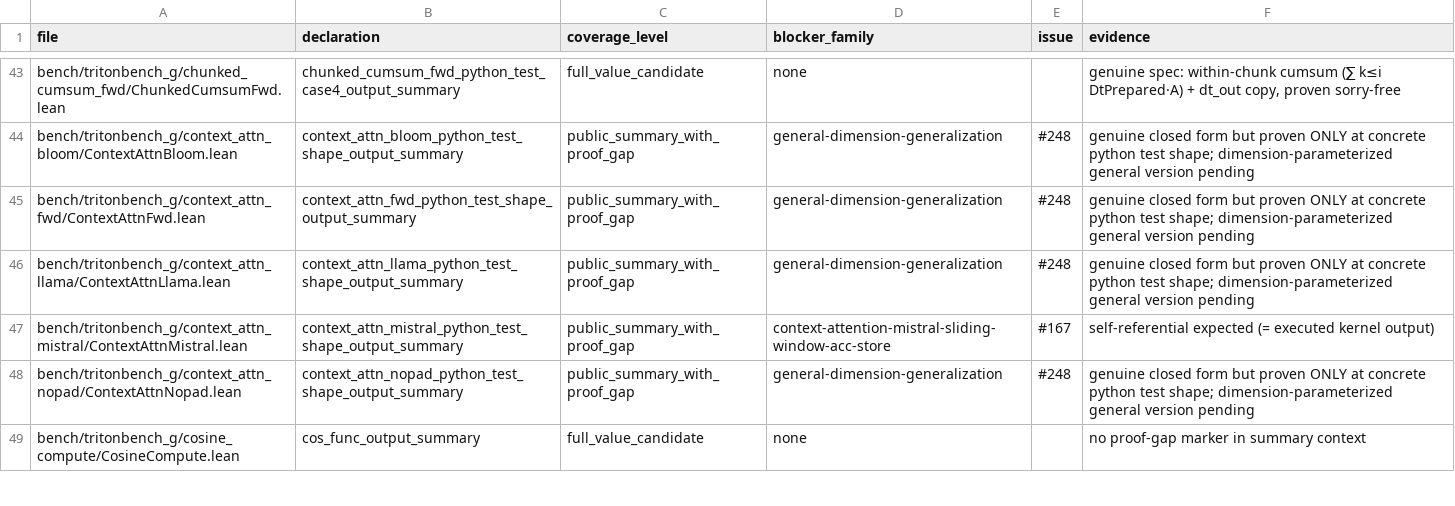
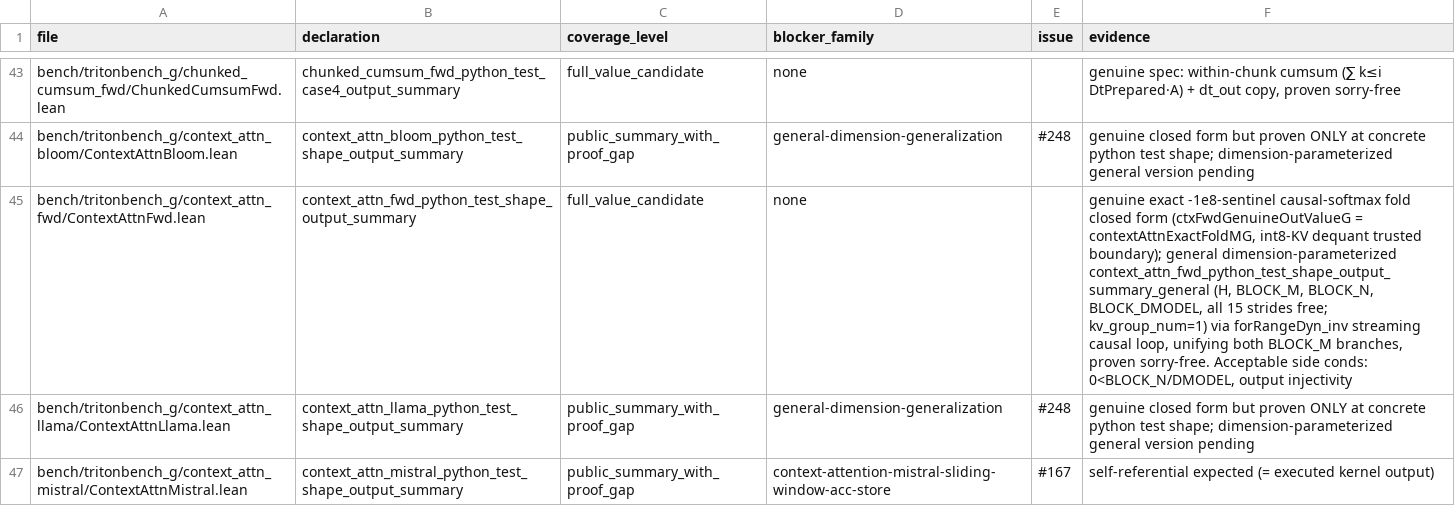
Before and after one commit to Lizn-zn/VeriTile, a TSV file: bench/tritonbench_g/proof_gap_manifest.tsv, drawn as a sheet; only a part is shown, gaps mark what is left out; the shorter side is filled out with more unchanged rows.

```diff
--- a/bench/tritonbench_g/proof_gap_manifest.tsv
+++ b/bench/tritonbench_g/proof_gap_manifest.tsv
@@ -44,3 +44,3 @@ bench/tritonbench_g/chunked_cumsum_fwd/ChunkedCumsumFwd.lean	chunked_cumsum_fwd_
 bench/tritonbench_g/context_attn_bloom/ContextAttnBloom.lean	context_attn_bloom_python_test_shape_output_summary	public_summary_with_proof_gap	general-dimension-generalization	#248	genuine closed form but proven ONLY at concrete python test shape; dimension-parameterized general version pending
-bench/tritonbench_g/context_attn_fwd/ContextAttnFwd.lean	context_attn_fwd_python_test_shape_output_summary	public_summary_with_proof_gap	general-dimension-generalization	#248	genuine closed form but proven ONLY at concrete python test shape; dimension-parameterized general version pending
+bench/tritonbench_g/context_attn_fwd/ContextAttnFwd.lean	context_attn_fwd_python_test_shape_output_summary	full_value_candidate	none		genuine exact -1e8-sentinel causal-softmax fold closed form (ctxFwdGenuineOutValueG = contextAttnExactFoldMG, int8-KV dequant trusted boundary); general dimension-parameterized context_attn_fwd_python_test_shape_output_summary_general (H, BLOCK_M, BLOCK_N, BLOCK_DMODEL, all 15 strides free; kv_group_num=1) via forRangeDyn_inv streaming causal loop, unifying both BLOCK_M branches, proven sorry-free. Acceptable side conds: 0<BLOCK_N/DMODEL, output injectivity
 bench/tritonbench_g/context_attn_llama/ContextAttnLlama.lean	context_attn_llama_python_test_shape_output_summary	public_summary_with_proof_gap	general-dimension-generalization	#248	genuine closed form but proven ONLY at concrete python test shape; dimension-parameterized general version pending
```
Also changed, not shown: 1 other file.
